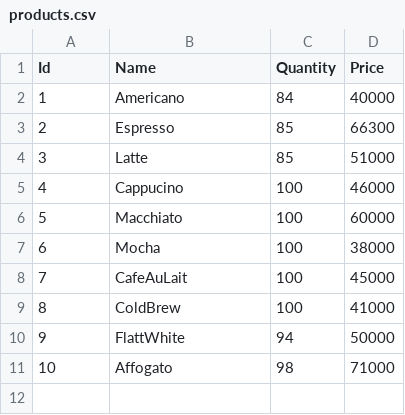
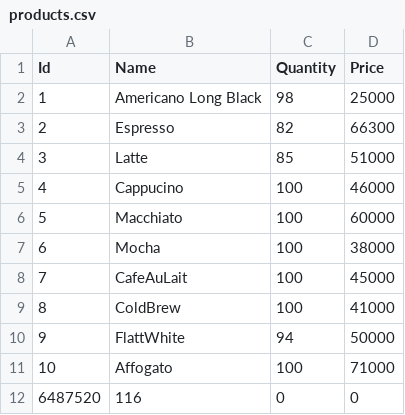
Before and after one commit to AdiMaulana/coffeeshop, a CSV file: products.csv, drawn as a sheet.

```diff
--- a/products.csv
+++ b/products.csv
@@ -1,4 +1,4 @@
 Id|Name|Quantity|Price
-1|Americano|84|40000
-2|Espresso|85|66300
+1|Americano Long Black|98|25000
+2|Espresso|82|66300
 3|Latte|85|51000
@@ -10,2 +10,3 @@ Id|Name|Quantity|Price
 9|FlattWhite|94|50000
-10|Affogato|98|71000
+10|Affogato|100|71000
+6487520|116|0|0
```
Also changed, not shown: transactions.csv, 8 other files.
